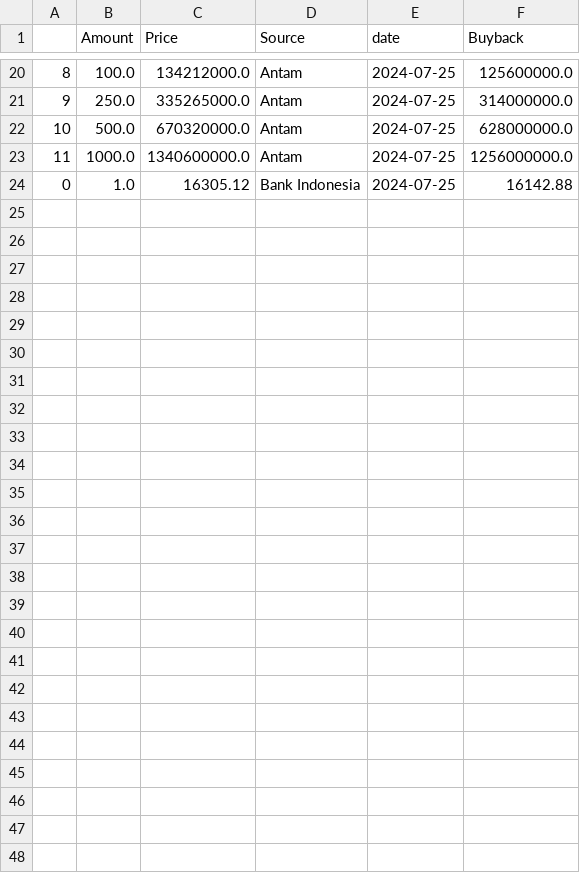
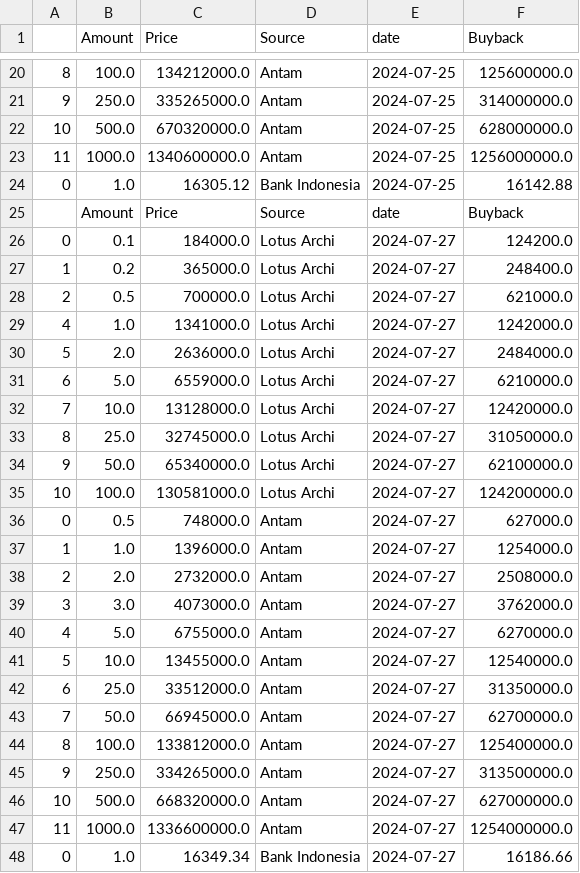
Before and after one commit to bintangazhari/investment_tools, a CSV file: investment_table.csv, drawn as a sheet; only a part is shown, gaps mark what is left out.

```diff
--- a/investment_table.csv
+++ b/investment_table.csv
@@ -24 +24,25 @@
 0,1.0,16305.12,Bank Indonesia,2024-07-25,16142.88
+,Amount,Price,Source,date,Buyback
+0,0.1,184000.0,Lotus Archi,2024-07-27,124200.0
+1,0.2,365000.0,Lotus Archi,2024-07-27,248400.0
+2,0.5,700000.0,Lotus Archi,2024-07-27,621000.0
+4,1.0,1341000.0,Lotus Archi,2024-07-27,1242000.0
+5,2.0,2636000.0,Lotus Archi,2024-07-27,2484000.0
+6,5.0,6559000.0,Lotus Archi,2024-07-27,6210000.0
+7,10.0,13128000.0,Lotus Archi,2024-07-27,12420000.0
+8,25.0,32745000.0,Lotus Archi,2024-07-27,31050000.0
+9,50.0,65340000.0,Lotus Archi,2024-07-27,62100000.0
+10,100.0,130581000.0,Lotus Archi,2024-07-27,124200000.0
+0,0.5,748000.0,Antam,2024-07-27,627000.0
+1,1.0,1396000.0,Antam,2024-07-27,1254000.0
+2,2.0,2732000.0,Antam,2024-07-27,2508000.0
+3,3.0,4073000.0,Antam,2024-07-27,3762000.0
+4,5.0,6755000.0,Antam,2024-07-27,6270000.0
+5,10.0,13455000.0,Antam,2024-07-27,12540000.0
+6,25.0,33512000.0,Antam,2024-07-27,31350000.0
+7,50.0,66945000.0,Antam,2024-07-27,62700000.0
+8,100.0,133812000.0,Antam,2024-07-27,125400000.0
+9,250.0,334265000.0,Antam,2024-07-27,313500000.0
+10,500.0,668320000.0,Antam,2024-07-27,627000000.0
+11,1000.0,1336600000.0,Antam,2024-07-27,1254000000.0
+0,1.0,16349.34,Bank Indonesia,2024-07-27,16186.66
```
Also changed, not shown: 1 other file.
